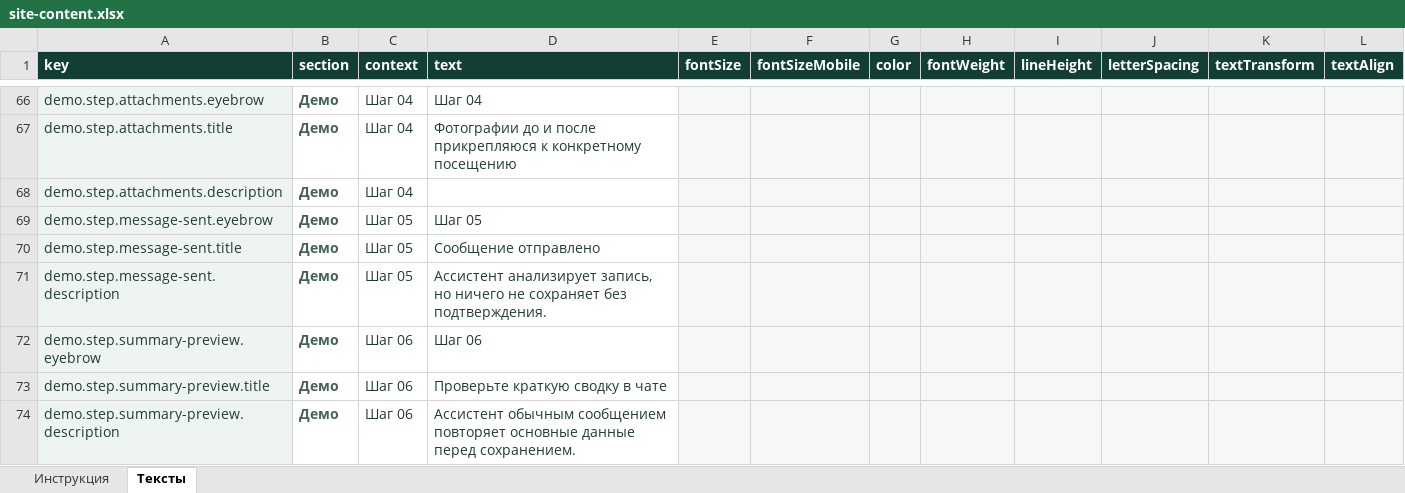
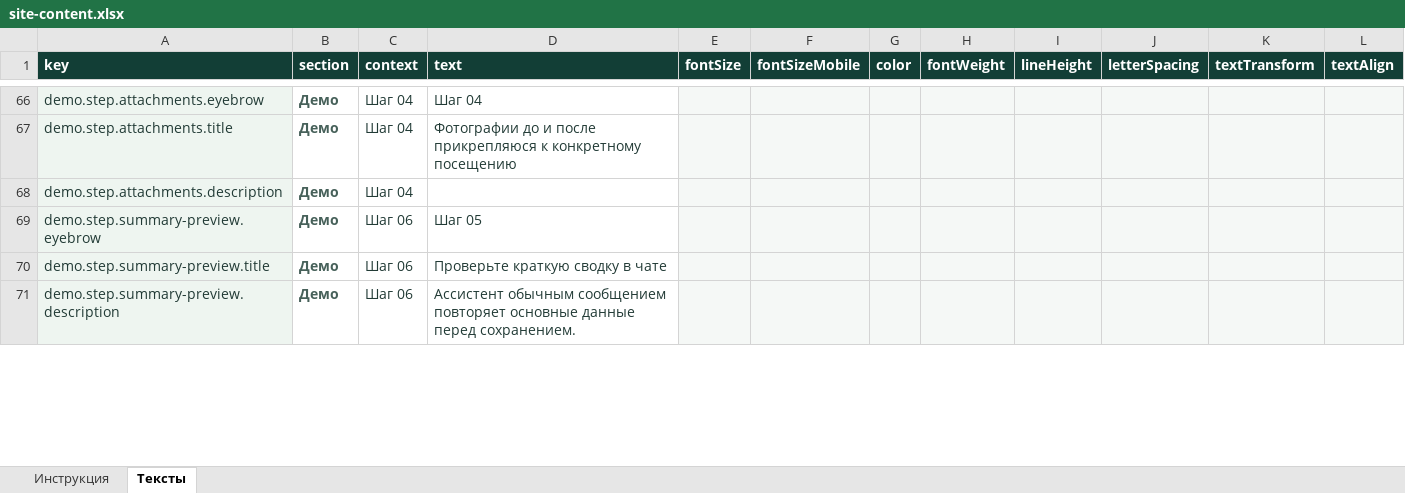
Before and after one commit to Baullin1767/stark-electronic-base, an Excel workbook: content/site-content.xlsx, sheet Тексты, drawn as a sheet; only a part is shown, gaps mark what is left out; values as stored, in another font and other column widths than the file's, no borders; table styles not drawn; removed rows and columns are numbered as before the commit, all else as after; the diff covers the shown part only; the diff names each change by its address in the sheet, - before the commit and + after, or states it on an @@ line.

```diff
--- a/content/site-content.xlsx (sheet Тексты)
+++ b/content/site-content.xlsx (sheet Тексты)
-row 69: demo.step.message-sent.eyebrow | Демо | Шаг 05 | Шаг 05
-row 70: demo.step.message-sent.title | Демо | Шаг 05 | Сообщение отправлено
-row 71: demo.step.message-sent.description | Демо | Шаг 05 | Ассистент анализирует запись, но ничего не сохраняет без подтверждения.
-D69 (text): Шаг 06
+D69 (text): Шаг 05
```
Also changed, not shown: 3 removed rows, 4 edited cells and cell formats elsewhere in this sheet, 4 other files.
